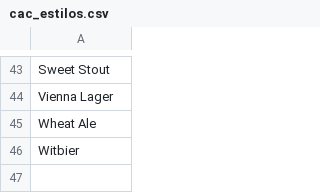
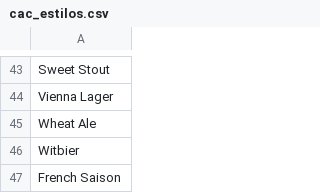
Before and after one commit to jdrodas/CervezasColombia, a CSV file: datos/cac_estilos.csv, drawn as a sheet; only a part is shown, gaps mark what is left out; the diff names each change by its address in the sheet, - before the commit and + after, or states it on an @@ line.

```diff
--- a/datos/cac_estilos.csv
+++ b/datos/cac_estilos.csv
+row 47: French Saison
```
Also changed, not shown: datos/cac_cervecerias.csv, datos/cac_cervezas.csv, 18 other files.
